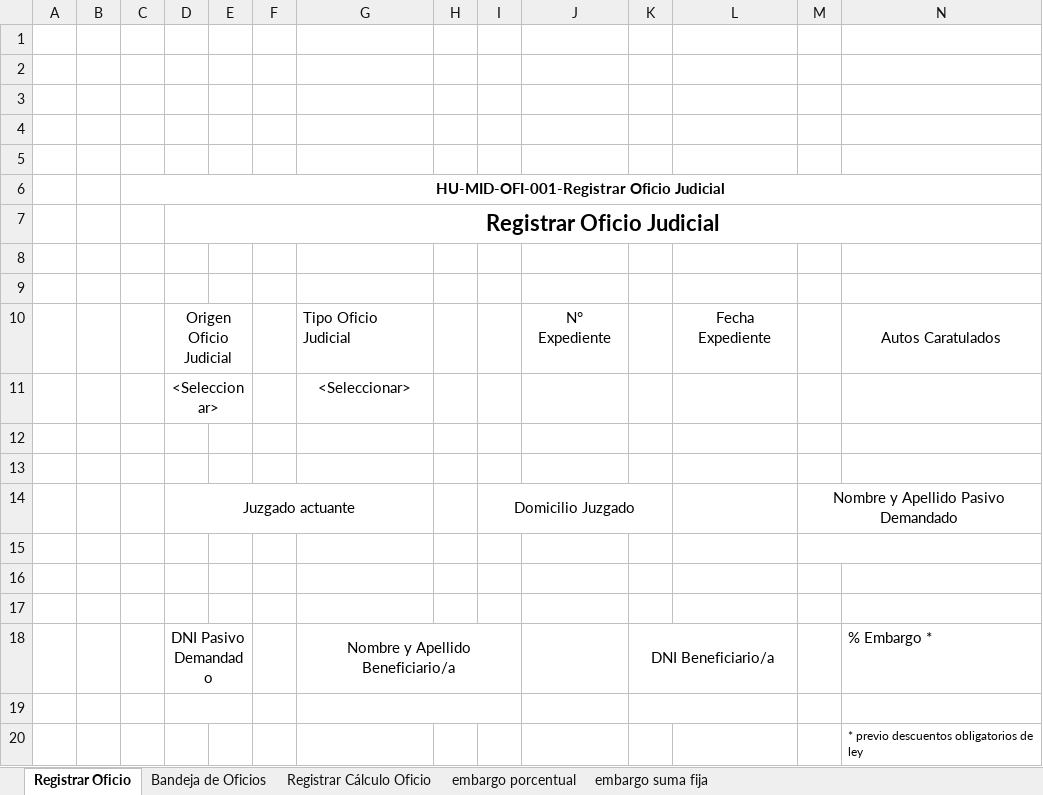
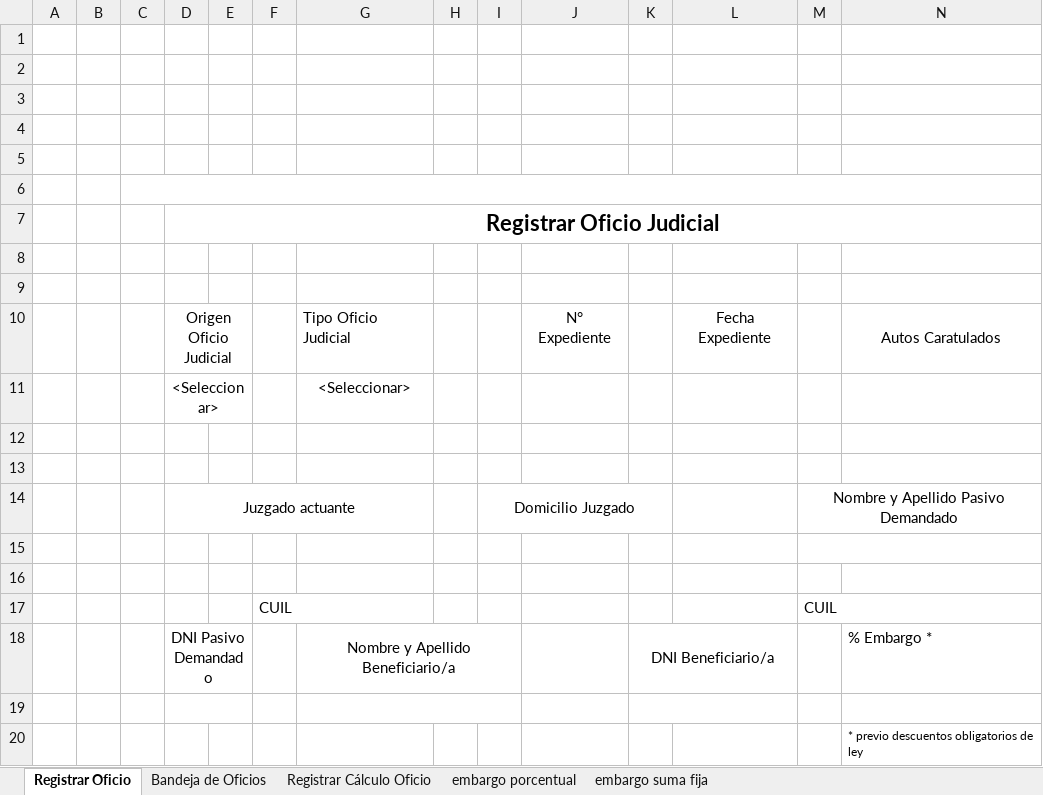
Before and after one commit to teretorres2/caja, an Excel workbook: 6- Ingenieria de producto/6.1 - Análisis/04- Archivos de Trabajo/01-Embargos/MID - Módulo Judicial v1.xlsx, sheet Registrar Oficio, drawn as a sheet; only a part is shown; values as stored, in another font and other column widths than the file's, no borders; charts and pictures not drawn; rows hold the shown columns only; the diff names each change by its address in the sheet, - before the commit and + after, or states it on an @@ line.

```diff
--- a/6- Ingenieria de producto/6.1 - Análisis/04- Archivos de Trabajo/01-Embargos/MID - Módulo Judicial v1.xlsx (sheet Registrar Oficio)
+++ b/6- Ingenieria de producto/6.1 - Análisis/04- Archivos de Trabajo/01-Embargos/MID - Módulo Judicial v1.xlsx (sheet Registrar Oficio)
-C6: HU-MID-OFI-001-Registrar Oficio Judicial
+C6: (empty)
-row 17: (empty)
+row 17:  |  |  |  |  | CUIL |  |  |  |  |  |  | CUIL
```
Also changed, not shown: sheet Bandeja de Oficios, 6- Ingenieria de producto/6.1 - Análisis/02- Backlog/MID_-_Backlog.xlsx.
